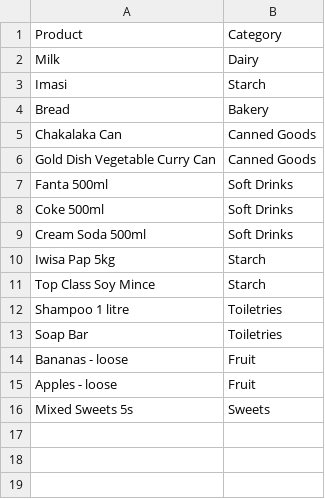
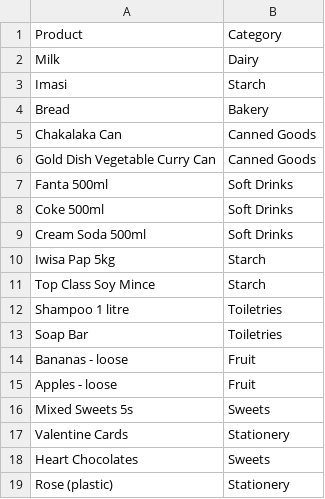
Before and after one commit to codex-academy/Nelisa, a CSV file: csv-files/categories.csv, drawn as a sheet.

Commit message:
Update cats CSV

```diff
--- a/csv-files/categories.csv
+++ b/csv-files/categories.csv
@@ -16 +16,4 @@ Apples - loose,Fruit
 Mixed Sweets 5s,Sweets
+Valentine Cards,Stationery
+Heart Chocolates,Sweets
+Rose (plastic),Stationery
```
